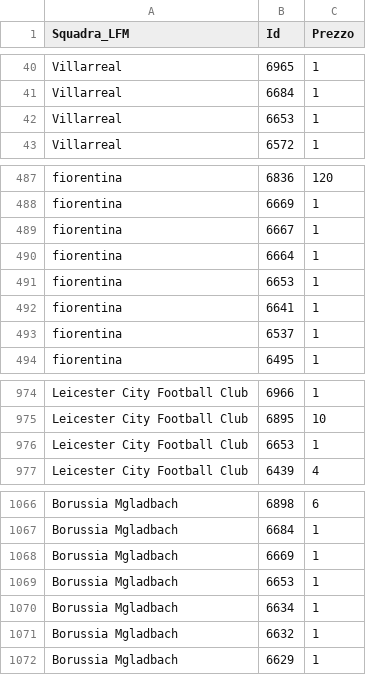
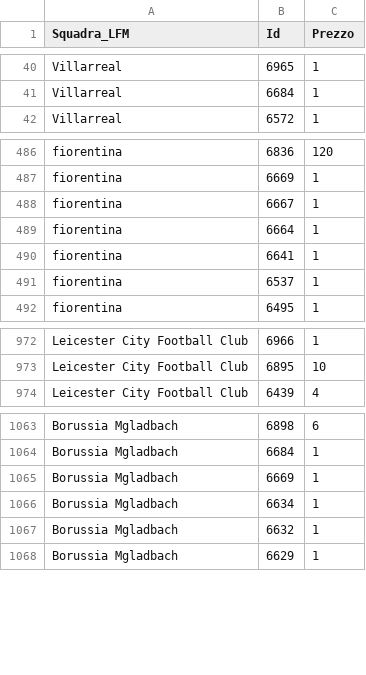
Before and after one commit to boo99ooq/LFM, a CSV file: fantamanager-2021-rosters.csv, drawn as a sheet; only a part is shown, gaps mark what is left out; the diff names each change by its address in the sheet, - before the commit and + after, or states it on an @@ line.

Commit message:
Rimozione Bravo

```diff
--- a/fantamanager-2021-rosters.csv
+++ b/fantamanager-2021-rosters.csv
-row 42: Villarreal | 6653 | 1
-row 491: fiorentina | 6653 | 1
-row 976: Leicester City Football Club | 6653 | 1
-row 1069: Borussia Mgladbach | 6653 | 1
```
